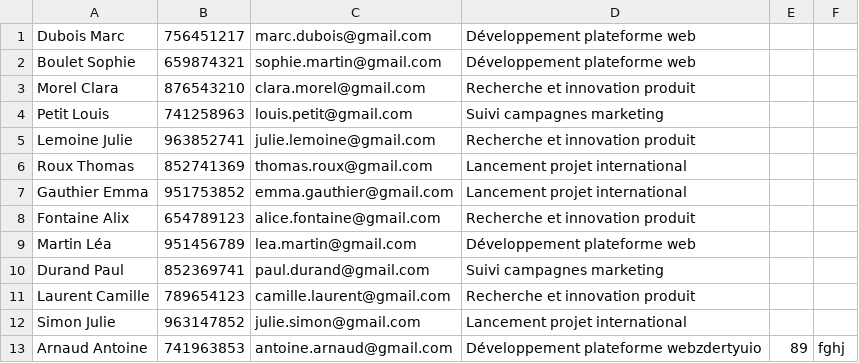
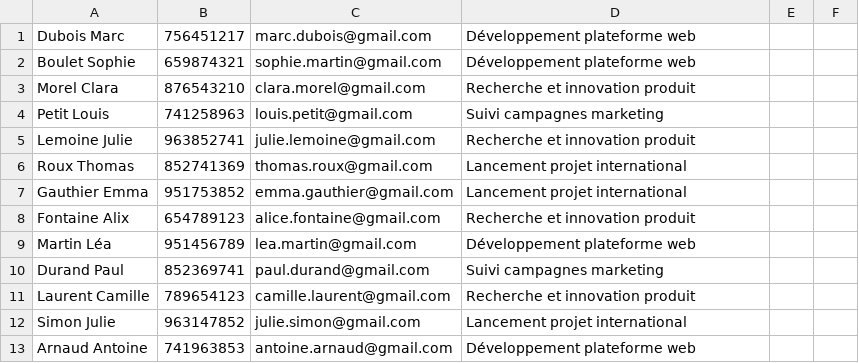
Before and after one commit to alexjavanshir/Projet_Task_Manager, a CSV file: src/main/resources/data/employes.csv, drawn as a sheet.

```diff
--- a/src/main/resources/data/employes.csv
+++ b/src/main/resources/data/employes.csv
@@ -12,2 +12,2 @@ Laurent Camille,789654123,camille.laurent@gmail.com,Recherche et innovation prod
 Simon Julie,963147852,julie.simon@gmail.com,Lancement projet international
-Arnaud Antoine,741963853,antoine.arnaud@gmail.com,Développement plateforme webzdertyuio,89,fghj,
+Arnaud Antoine,741963853,antoine.arnaud@gmail.com,Développement plateforme web
```
Also changed, not shown: 11 other files.
